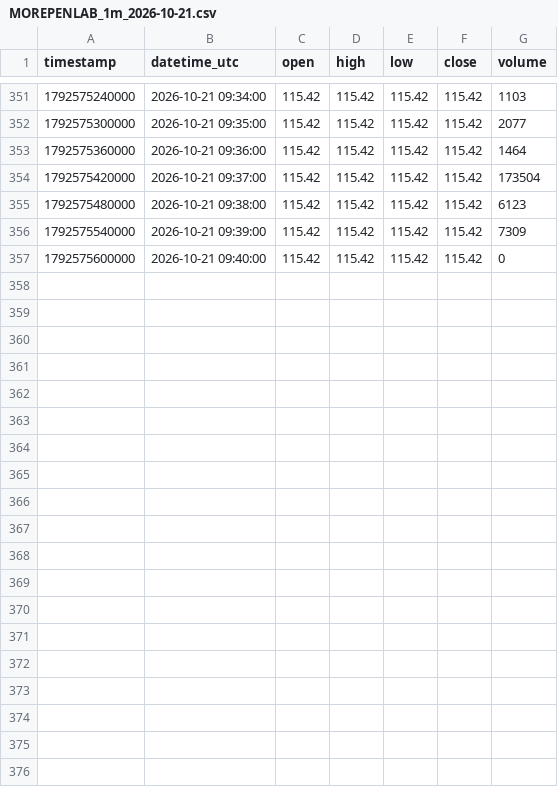
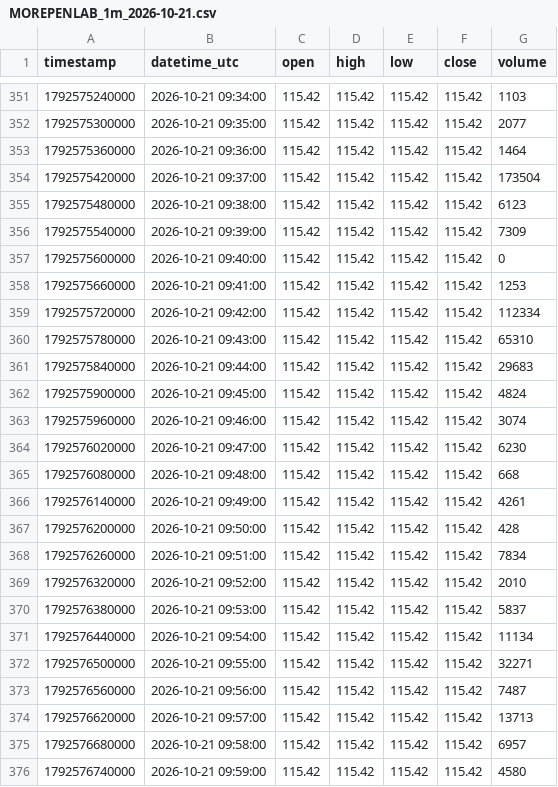
Before and after one commit to parshant65-lang/India-Stocks-1681-1710-Historical-Data, a CSV file: MOREPENLAB/1m/2026/10/MOREPENLAB_1m_2026-10-21.csv, drawn as a sheet; only a part is shown, gaps mark what is left out.

```diff
--- a/MOREPENLAB/1m/2026/10/MOREPENLAB_1m_2026-10-21.csv
+++ b/MOREPENLAB/1m/2026/10/MOREPENLAB_1m_2026-10-21.csv
@@ -357 +357,20 @@ timestamp,datetime_utc,open,high,low,close,volume
 1792575600000,2026-10-21 09:40:00,115.42,115.42,115.42,115.42,0
+1792575660000,2026-10-21 09:41:00,115.42,115.42,115.42,115.42,1253
+1792575720000,2026-10-21 09:42:00,115.42,115.42,115.42,115.42,112334
+1792575780000,2026-10-21 09:43:00,115.42,115.42,115.42,115.42,65310
+1792575840000,2026-10-21 09:44:00,115.42,115.42,115.42,115.42,29683
+1792575900000,2026-10-21 09:45:00,115.42,115.42,115.42,115.42,4824
+1792575960000,2026-10-21 09:46:00,115.42,115.42,115.42,115.42,3074
+1792576020000,2026-10-21 09:47:00,115.42,115.42,115.42,115.42,6230
+1792576080000,2026-10-21 09:48:00,115.42,115.42,115.42,115.42,668
+1792576140000,2026-10-21 09:49:00,115.42,115.42,115.42,115.42,4261
+1792576200000,2026-10-21 09:50:00,115.42,115.42,115.42,115.42,428
+1792576260000,2026-10-21 09:51:00,115.42,115.42,115.42,115.42,7834
+1792576320000,2026-10-21 09:52:00,115.42,115.42,115.42,115.42,2010
+1792576380000,2026-10-21 09:53:00,115.42,115.42,115.42,115.42,5837
+1792576440000,2026-10-21 09:54:00,115.42,115.42,115.42,115.42,11134
+1792576500000,2026-10-21 09:55:00,115.42,115.42,115.42,115.42,32271
+1792576560000,2026-10-21 09:56:00,115.42,115.42,115.42,115.42,7487
+1792576620000,2026-10-21 09:57:00,115.42,115.42,115.42,115.42,13713
+1792576680000,2026-10-21 09:58:00,115.42,115.42,115.42,115.42,6957
+1792576740000,2026-10-21 09:59:00,115.42,115.42,115.42,115.42,4580
```
Also changed, not shown: MOLBIO/1m/2026/10/MOLBIO_1m_2026-10-21.csv, MOMSBELIEF/1m/2026/10/MOMSBELIEF_1m_2026-10-21.csv, 24 other files.
